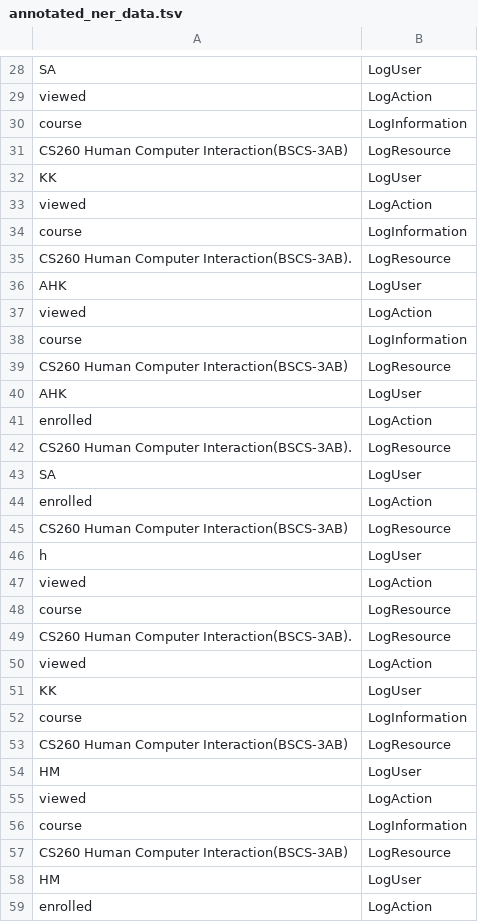
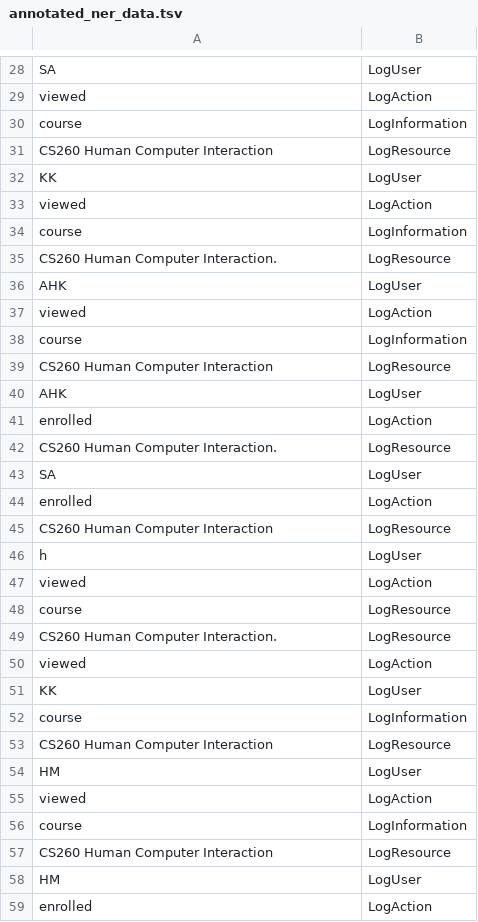
Before and after one commit to st9-8/oflog-qa, a TSV file: ner/annotated_ner_data.tsv, drawn as a sheet; only a part is shown, gaps mark what is left out; the diff covers the shown part only.

```diff
--- a/ner/annotated_ner_data.tsv
+++ b/ner/annotated_ner_data.tsv
@@ -30,3 +30,3 @@ viewed 	LogAction
 course 	LogInformation
-CS260 Human Computer Interaction(BSCS-3AB) 	LogResource
+CS260 Human Computer Interaction 	LogResource
 KK 	LogUser
@@ -34,3 +34,3 @@ viewed 	LogAction
 course 	LogInformation
-CS260 Human Computer Interaction(BSCS-3AB).	LogResource
+CS260 Human Computer Interaction.	LogResource
 AHK 	LogUser
@@ -38,9 +38,9 @@ viewed 	LogAction
 course 	LogInformation
-CS260 Human Computer Interaction(BSCS-3AB) 	LogResource
+CS260 Human Computer Interaction 	LogResource
 AHK 	LogUser
 enrolled 	LogAction
-CS260 Human Computer Interaction(BSCS-3AB).	LogResource
+CS260 Human Computer Interaction.	LogResource
 SA 	LogUser
 enrolled 	LogAction
-CS260 Human Computer Interaction(BSCS-3AB) 	LogResource
+CS260 Human Computer Interaction 	LogResource
  h	LogUser
@@ -48,3 +48,3 @@ viewed 	LogAction
 course 	LogResource
-CS260 Human Computer Interaction(BSCS-3AB).	LogResource
+CS260 Human Computer Interaction.	LogResource
 viewed 	LogAction
@@ -52,3 +52,3 @@ KK 	LogUser
 course 	LogInformation
-CS260 Human Computer Interaction(BSCS-3AB) 	LogResource
+CS260 Human Computer Interaction 	LogResource
 HM 	LogUser
@@ -56,3 +56,3 @@ viewed 	LogAction
 course 	LogInformation
-CS260 Human Computer Interaction(BSCS-3AB) 	LogResource
+CS260 Human Computer Interaction 	LogResource
 HM 	LogUser
```
Also changed, not shown: 137 edited cells elsewhere in this file, 13 other files.
